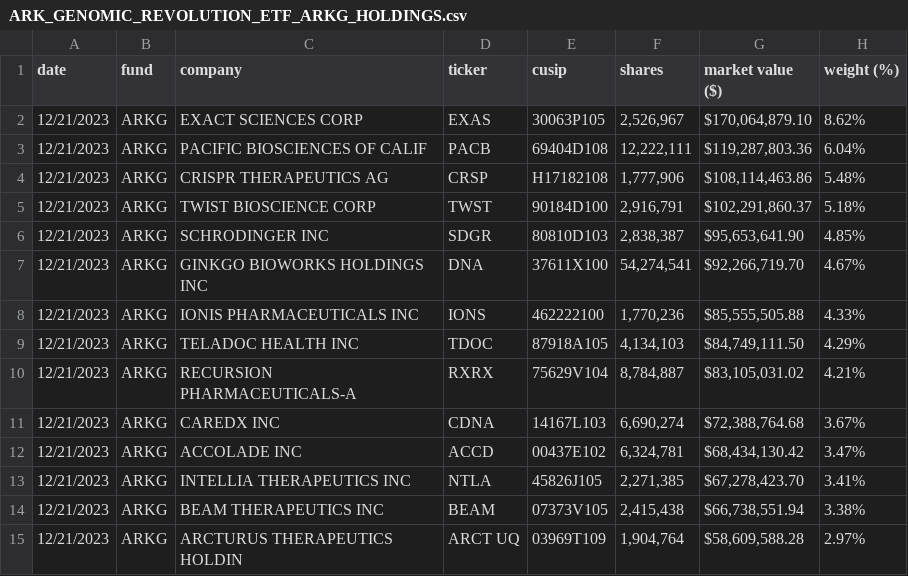
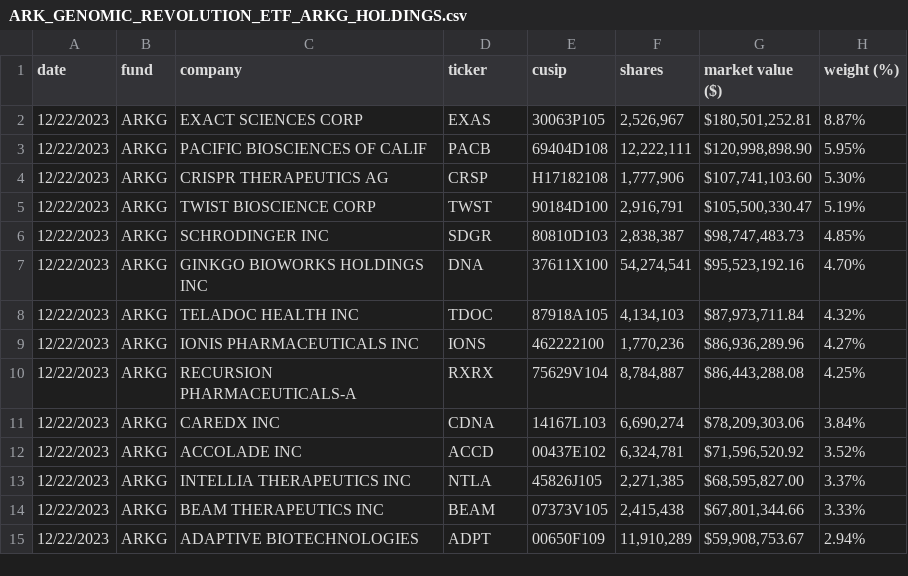
Before and after one commit to tigger0jk/ark-invest-scraper, a CSV file: holdings/ARK_GENOMIC_REVOLUTION_ETF_ARKG_HOLDINGS.csv, drawn as a sheet; only a part is shown; the diff covers the shown part only.

```diff
--- a/holdings/ARK_GENOMIC_REVOLUTION_ETF_ARKG_HOLDINGS.csv
+++ b/holdings/ARK_GENOMIC_REVOLUTION_ETF_ARKG_HOLDINGS.csv
@@ -1,15 +1,15 @@
 date,fund,company,ticker,cusip,shares,market  value  ($),weight  (%)
-12/21/2023,ARKG,EXACT  SCIENCES  CORP,EXAS,30063P105,"2,526,967","$170,064,879.10",8.62%
-12/21/2023,ARKG,PACIFIC  BIOSCIENCES  OF  CALIF,PACB,69404D108,"12,222,111","$119,287,803.36",6.04%
-12/21/2023,ARKG,CRISPR  THERAPEUTICS  AG,CRSP,H17182108,"1,777,906","$108,114,463.86",5.48%
-12/21/2023,ARKG,TWIST  BIOSCIENCE  CORP,TWST,90184D100,"2,916,791","$102,291,860.37",5.18%
-12/21/2023,ARKG,SCHRODINGER  INC,SDGR,80810D103,"2,838,387","$95,653,641.90",4.85%
-12/21/2023,ARKG,GINKGO  BIOWORKS  HOLDINGS  INC,DNA,37611X100,"54,274,541","$92,266,719.70",4.67%
-12/21/2023,ARKG,IONIS  PHARMACEUTICALS  INC,IONS,462222100,"1,770,236","$85,555,505.88",4.33%
-12/21/2023,ARKG,TELADOC  HEALTH  INC,TDOC,87918A105,"4,134,103","$84,749,111.50",4.29%
-12/21/2023,ARKG,RECURSION  PHARMACEUTICALS-A,RXRX,75629V104,"8,784,887","$83,105,031.02",4.21%
-12/21/2023,ARKG,CAREDX  INC,CDNA,14167L103,"6,690,274","$72,388,764.68",3.67%
-12/21/2023,ARKG,ACCOLADE  INC,ACCD,00437E102,"6,324,781","$68,434,130.42",3.47%
-12/21/2023,ARKG,INTELLIA  THERAPEUTICS  INC,NTLA,45826J105,"2,271,385","$67,278,423.70",3.41%
-12/21/2023,ARKG,BEAM  THERAPEUTICS  INC,BEAM,07373V105,"2,415,438","$66,738,551.94",3.38%
-12/21/2023,ARKG,ARCTURUS  THERAPEUTICS  HOLDIN,ARCT  UQ,03969T109,"1,904,764","$58,609,588.28",2.97%
+12/22/2023,ARKG,EXACT  SCIENCES  CORP,EXAS,30063P105,"2,526,967","$180,501,252.81",8.87%
+12/22/2023,ARKG,PACIFIC  BIOSCIENCES  OF  CALIF,PACB,69404D108,"12,222,111","$120,998,898.90",5.95%
+12/22/2023,ARKG,CRISPR  THERAPEUTICS  AG,CRSP,H17182108,"1,777,906","$107,741,103.60",5.30%
+12/22/2023,ARKG,TWIST  BIOSCIENCE  CORP,TWST,90184D100,"2,916,791","$105,500,330.47",5.19%
+12/22/2023,ARKG,SCHRODINGER  INC,SDGR,80810D103,"2,838,387","$98,747,483.73",4.85%
+12/22/2023,ARKG,GINKGO  BIOWORKS  HOLDINGS  INC,DNA,37611X100,"54,274,541","$95,523,192.16",4.70%
+12/22/2023,ARKG,TELADOC  HEALTH  INC,TDOC,87918A105,"4,134,103","$87,973,711.84",4.32%
+12/22/2023,ARKG,IONIS  PHARMACEUTICALS  INC,IONS,462222100,"1,770,236","$86,936,289.96",4.27%
+12/22/2023,ARKG,RECURSION  PHARMACEUTICALS-A,RXRX,75629V104,"8,784,887","$86,443,288.08",4.25%
+12/22/2023,ARKG,CAREDX  INC,CDNA,14167L103,"6,690,274","$78,209,303.06",3.84%
+12/22/2023,ARKG,ACCOLADE  INC,ACCD,00437E102,"6,324,781","$71,596,520.92",3.52%
+12/22/2023,ARKG,INTELLIA  THERAPEUTICS  INC,NTLA,45826J105,"2,271,385","$68,595,827.00",3.37%
+12/22/2023,ARKG,BEAM  THERAPEUTICS  INC,BEAM,07373V105,"2,415,438","$67,801,344.66",3.33%
+12/22/2023,ARKG,ADAPTIVE  BIOTECHNOLOGIES,ADPT,00650F109,"11,910,289","$59,908,753.67",2.94%
```
Also changed, not shown: 2 added rows, 2 removed rows and 71 edited cells elsewhere in this file, holdings/ARK_AUTONOMOUS_TECH._&_ROBOTICS_ETF_ARKQ_HOLDINGS.csv, holdings/ARK_FINTECH_INNOVATION_ETF_ARKF_HOLDINGS.csv, 6 other files.
